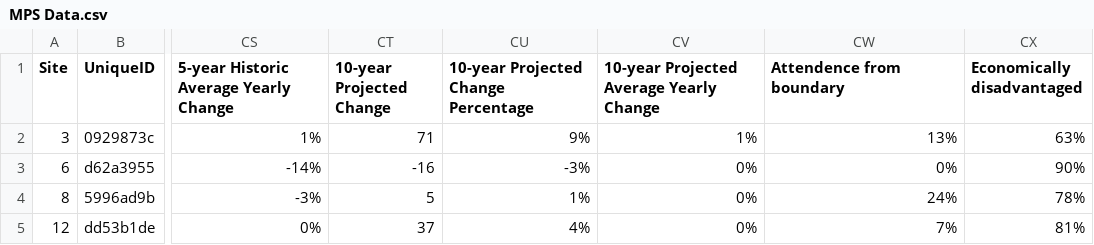
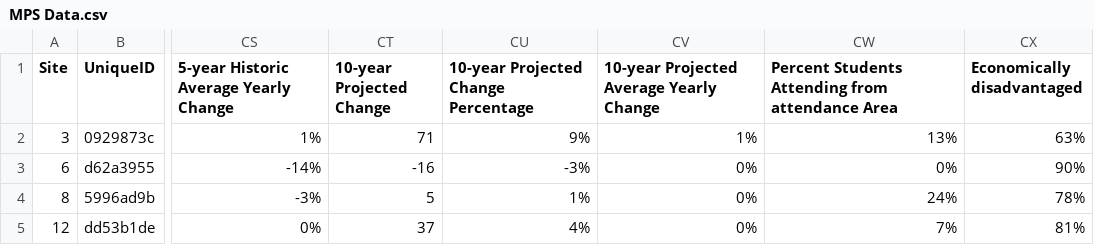
Before and after one commit to PerkinsEastmanStrategies/MPS, a CSV file: MPS Data.csv, drawn as a sheet; only a part is shown, gaps mark what is left out; the diff names each change by its address in the sheet, - before the commit and + after, or states it on an @@ line.

Commit message:
Update MPS Data.csv

```diff
--- a/MPS Data.csv
+++ b/MPS Data.csv
-CW1: Attendence from boundary
+CW1: Percent Students Attending from attendance Area
```
